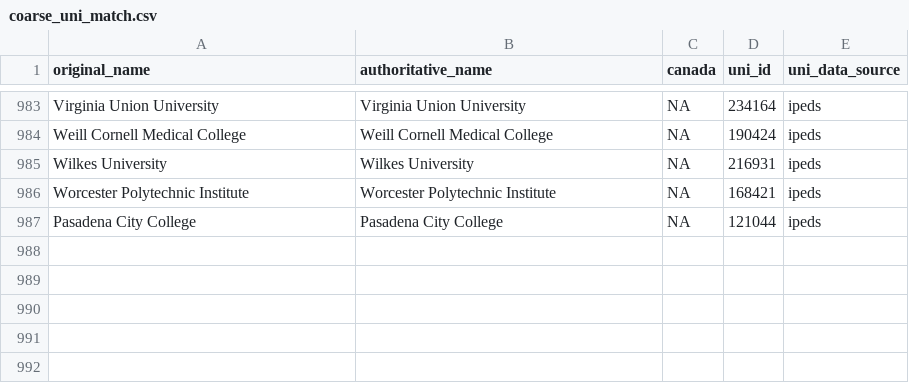
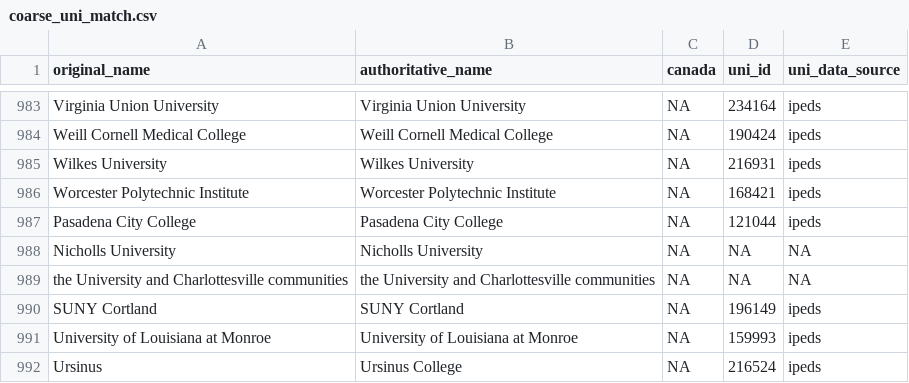
Before and after one commit to MPEDS/protests-analysis, a CSV file: tasks/university_covariates/hand/coarse_uni_match.csv, drawn as a sheet; only a part is shown, gaps mark what is left out; the diff names each change by its address in the sheet, - before the commit and + after, or states it on an @@ line.

```diff
--- a/tasks/university_covariates/hand/coarse_uni_match.csv
+++ b/tasks/university_covariates/hand/coarse_uni_match.csv
+row 988: Nicholls University | Nicholls University | NA | NA | NA
+row 989: the University and Charlottesville communities | the University and Charlottesville communities | NA | NA | NA
+row 990: SUNY Cortland | SUNY Cortland | NA | 196149 | ipeds
+row 991: University of Louisiana at Monroe | University of Louisiana at Monroe | NA | 159993 | ipeds
+row 992: Ursinus | Ursinus College | NA | 216524 | ipeds
```
Also changed, not shown: tasks/mpeds/clean/geocoding_cache.csv, tasks/university_covariates/hand/raw_uni_match.csv, 43 other files.
